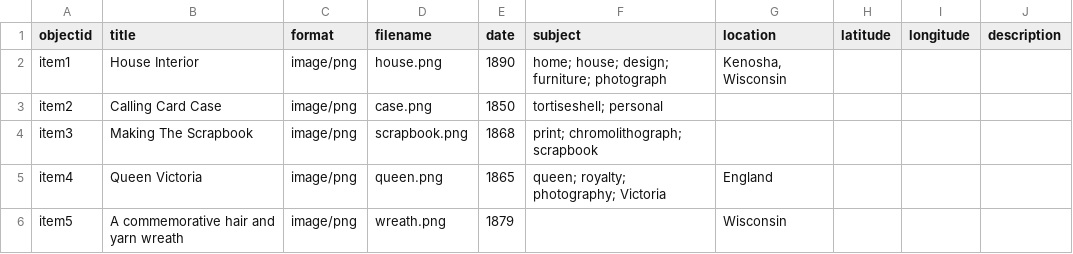
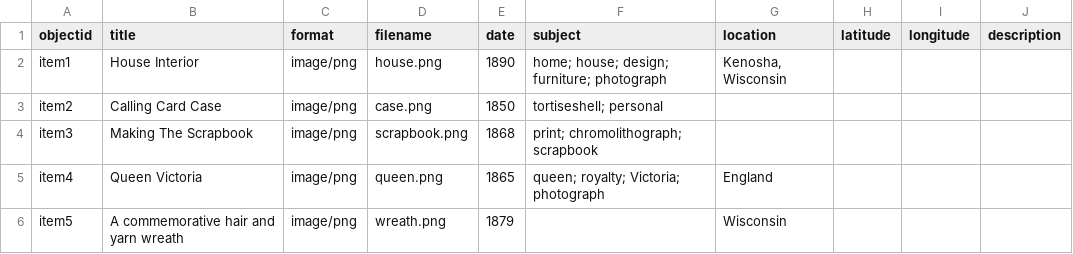
Before and after one commit to jkcronin/VictorianVisualCulture, a CSV file: objects/victorian.csv, drawn as a sheet.

Commit message:
Add files via upload

```diff
--- a/objects/victorian.csv
+++ b/objects/victorian.csv
@@ -4,3 +4,3 @@ item2,Calling Card Case,image/png,case.png,1850,tortiseshell; personal,,,,
 item3,Making The Scrapbook,image/png,scrapbook.png,1868,print; chromolithograph; scrapbook,,,,
-item4,Queen Victoria,image/png,queen.png,1865,queen; royalty; photography; Victoria,England,,,
+item4,Queen Victoria,image/png,queen.png,1865,queen; royalty; Victoria; photograph,England,,,
 item5,A commemorative hair and yarn wreath,image/png,wreath.png,1879,,Wisconsin,,,
```
